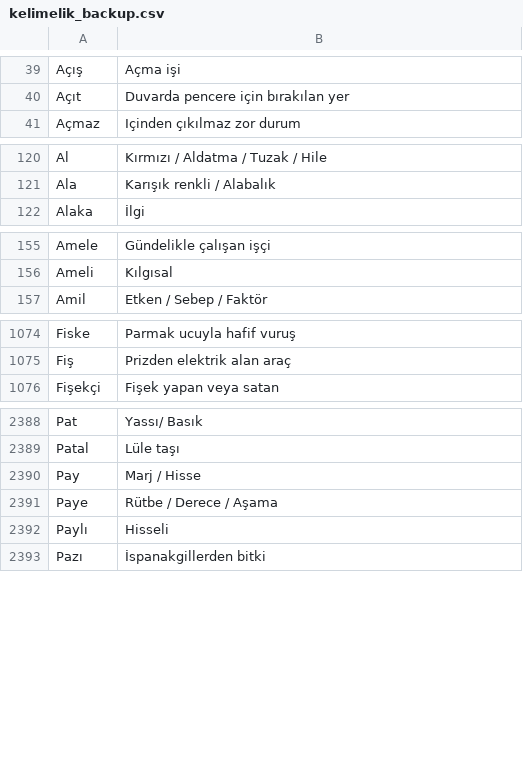
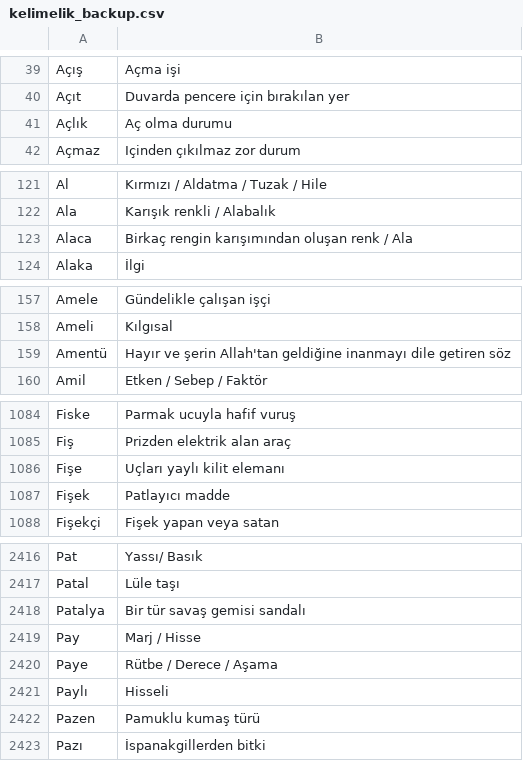
Before and after one commit to VedatBiner/flutter-codes, a CSV file: kelimelik_words_app/assets/database/kelimelik_backup.csv, drawn as a sheet; only a part is shown, gaps mark what is left out; the diff covers the shown part only.

Commit message:
Kelimelik Words App

```diff
--- a/kelimelik_words_app/assets/database/kelimelik_backup.csv
+++ b/kelimelik_words_app/assets/database/kelimelik_backup.csv
@@ -40,2 +40,3 @@ Açış,Açma işi
 Açıt,Duvarda pencere için bırakılan yer
+Açlık,Aç olma durumu
 Açmaz,Içinden çıkılmaz zor durum
@@ -121,2 +122,3 @@ Al,Kırmızı / Aldatma / Tuzak / Hile
 Ala,Karışık renkli / Alabalık
+Alaca,Birkaç rengin karışımından oluşan renk / Ala
 Alaka,İlgi
@@ -156,2 +158,3 @@ Amele,Gündelikle çalışan işçi
 Ameli,Kılgısal
+Amentü,Hayır ve şerin Allah'tan geldiğine inanmayı dile getiren söz
 Amil,Etken / Sebep / Faktör
@@ -1075,2 +1085,4 @@ Fiske,Parmak ucuyla hafif vuruş
 Fiş,Prizden elektrik alan araç
+Fişe,Uçları yaylı kilit elemanı
+Fişek,Patlayıcı madde
 Fişekçi,Fişek yapan veya satan
@@ -2389,2 +2417,3 @@ Pat,Yassı/ Basık
 Patal,Lüle taşı
+Patalya,Bir tür savaş gemisi sandalı
 Pay,Marj / Hisse
@@ -2392,2 +2421,3 @@ Paye,Rütbe / Derece / Aşama
 Paylı,Hisseli
+Pazen,Pamuklu kumaş türü
 Pazı,İspanakgillerden bitki
```
Also changed, not shown: 37 added rows and 1 moved row elsewhere in this file, 10 other files.
